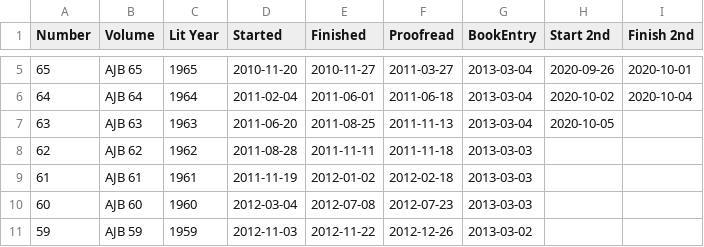
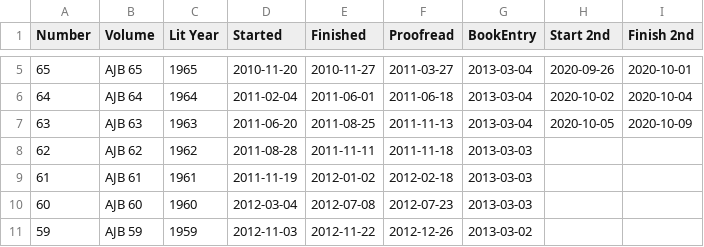
Before and after one commit to JimFowler/books, a CSV file: Books20/Data/Ajb/ajb_dates.csv, drawn as a sheet; only a part is shown, gaps mark what is left out.

Commit message:
Finished second pass through AJB 63
 Changes to be committed:
	modified:   Books20/Data/Ajb/ajb63_books.xml
	modified:   Books20/Data/Ajb/ajb_dates.csv

```diff
--- a/Books20/Data/Ajb/ajb_dates.csv
+++ b/Books20/Data/Ajb/ajb_dates.csv
@@ -6,3 +6,3 @@ Number, Volume, Lit Year, Started, Finished, Proofread, BookEntry, Start 2nd, Fi
  64, AJB 64, 1964, 2011-02-04, 2011-06-01, 2011-06-18, 2013-03-04, 2020-10-02, 2020-10-04
- 63, AJB 63, 1963, 2011-06-20, 2011-08-25, 2011-11-13, 2013-03-04, 2020-10-05,
+ 63, AJB 63, 1963, 2011-06-20, 2011-08-25, 2011-11-13, 2013-03-04, 2020-10-05, 2020-10-09
  62, AJB 62, 1962, 2011-08-28, 2011-11-11, 2011-11-18, 2013-03-03, ,
```
Also changed, not shown: 1 other file.
